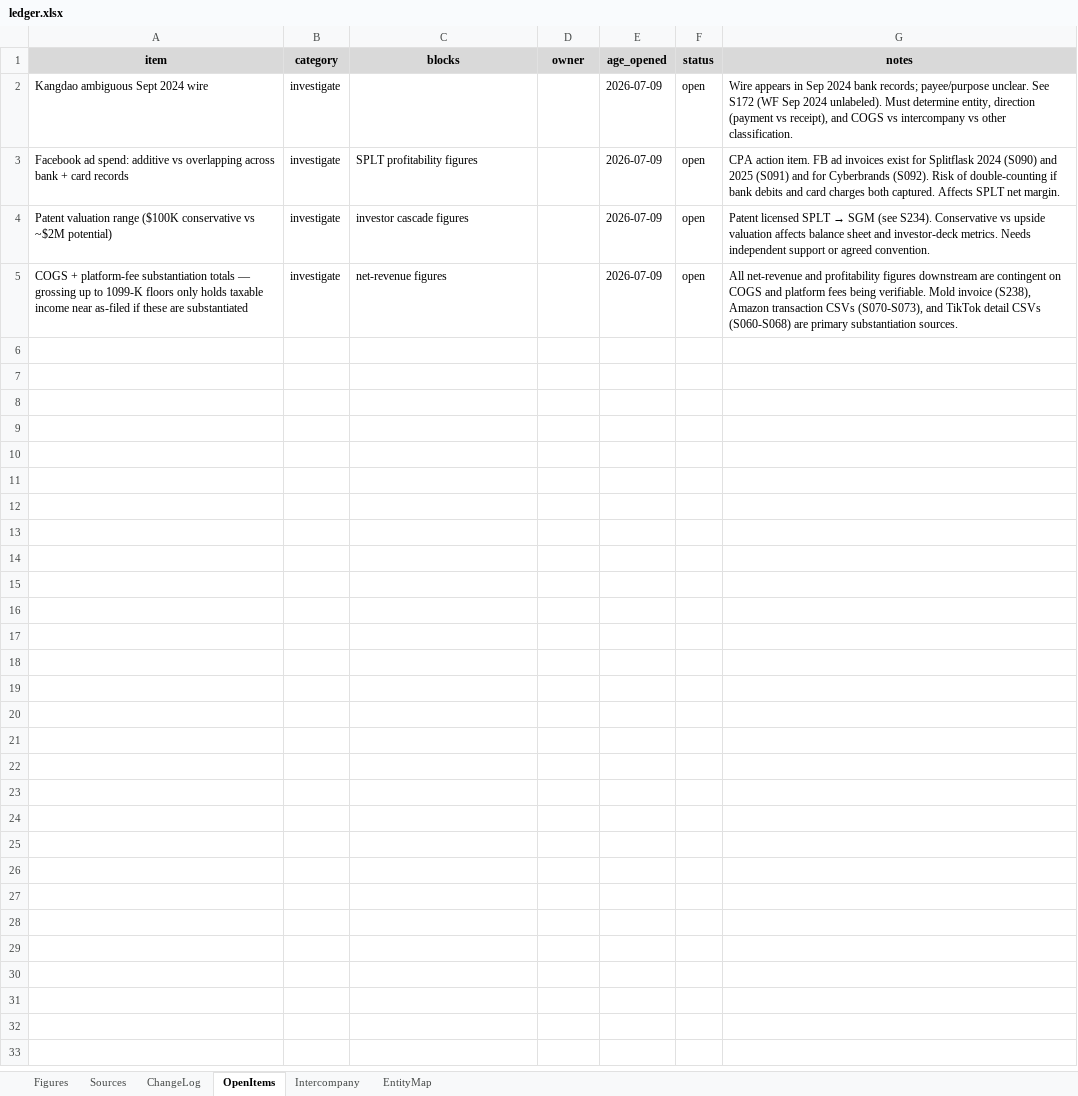
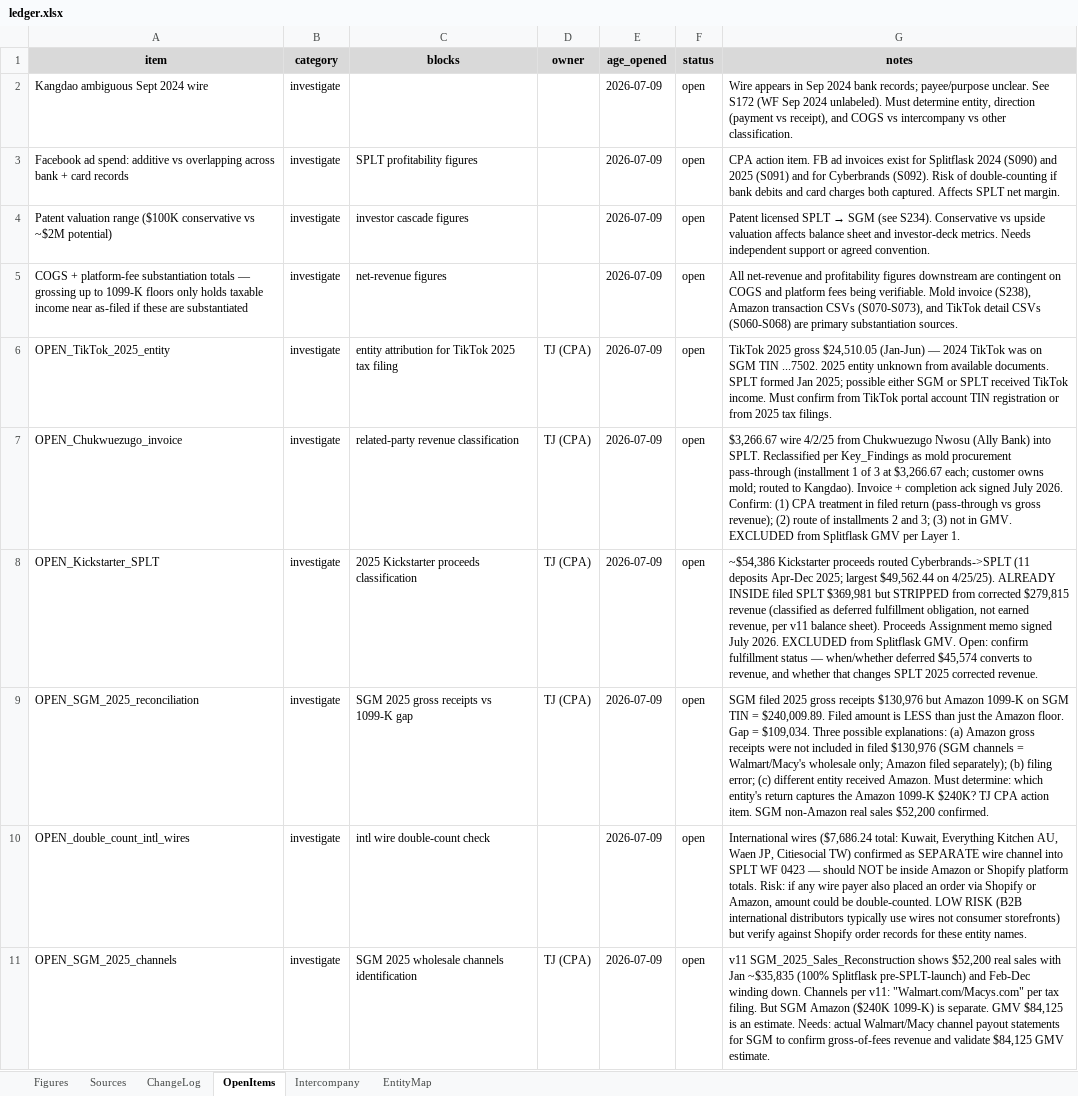
Before and after one commit to ArizeNwosu/StoneSupplyCo, an Excel workbook: Downloads/Splitflask-Financials/ledger.xlsx, sheet OpenItems, drawn as a sheet; values as stored, in another font and other column widths than the file's, no borders; the diff names each change by its address in the sheet, - before the commit and + after, or states it on an @@ line.

```diff
--- a/Downloads/Splitflask-Financials/ledger.xlsx (sheet OpenItems)
+++ b/Downloads/Splitflask-Financials/ledger.xlsx (sheet OpenItems)
+row 6: OPEN_TikTok_2025_entity | investigate | entity attribution for TikTok 2025 tax filing | TJ (CPA) | 2026-07-09 | open | TikTok 2025 gross $24,510.05 (Jan-Jun) — 2024 TikTok was on SGM TIN ...7502. 2025 entity unknown from available documents. SPLT formed Jan 2025; possible either SGM or SPLT received TikTok income. Must confirm from TikTok portal account TIN registration or from 2025 tax filings.
+row 7: OPEN_Chukwuezugo_invoice | investigate | related-party revenue classification | TJ (CPA) | 2026-07-09 | open | $3,266.67 wire 4/2/25 from Chukwuezugo Nwosu (Ally Bank) into SPLT. Reclassified per Key_Findings as mold procurement pass-through (installment 1 of 3 at $3,266.67 each; customer owns mold; routed to Kangdao). Invoice + completion ack signed July 2026. Confirm: (1) CPA treatment in filed return (pass-through vs gross revenue); (2) route of installments 2 and 3; (3) not in GMV. EXCLUDED from Splitflask GMV per Layer 1.
+row 8: OPEN_Kickstarter_SPLT | investigate | 2025 Kickstarter proceeds classification | TJ (CPA) | 2026-07-09 | open | ~$54,386 Kickstarter proceeds routed Cyberbrands->SPLT (11 deposits Apr-Dec 2025; largest $49,562.44 on 4/25/25). ALREADY INSIDE filed SPLT $369,981 but STRIPPED from corrected $279,815 revenue (classified as deferred fulfillment obligation, not earned revenue, per v11 balance sheet). Proceeds Assignment memo signed July 2026. EXCLUDED from Splitflask GMV. Open: confirm fulfillment status — when/whether deferred $45,574 converts to revenue, and whether that changes SPLT 2025 corrected revenue.
+row 9: OPEN_SGM_2025_reconciliation | investigate | SGM 2025 gross receipts vs 1099-K gap | TJ (CPA) | 2026-07-09 | open | SGM filed 2025 gross receipts $130,976 but Amazon 1099-K on SGM TIN = $240,009.89. Filed amount is LESS than just the Amazon floor. Gap = $109,034. Three possible explanations: (a) Amazon gross receipts were not included in filed $130,976 (SGM channels = Walmart/Macy's wholesale only; Amazon filed separately); (b) filing error; (c) different entity received Amazon. Must determine: which entity's return captures the Amazon 1099-K $240K? TJ CPA action item. SGM non-Amazon real sales $52,200 confirmed.
+row 10: OPEN_double_count_intl_wires | investigate | intl wire double-count check |  | 2026-07-09 | open | International wires ($7,686.24 total: Kuwait, Everything Kitchen AU, Waen JP, Citiesocial TW) confirmed as SEPARATE wire channel into SPLT WF 0423 — should NOT be inside Amazon or Shopify platform totals. Risk: if any wire payer also placed an order via Shopify or Amazon, amount could be double-counted. LOW RISK (B2B international distributors typically use wires not consumer storefronts) but verify against Shopify order records for these entity names.
+row 11: OPEN_SGM_2025_channels | investigate | SGM 2025 wholesale channels identification | TJ (CPA) | 2026-07-09 | open | v11 SGM_2025_Sales_Reconstruction shows $52,200 real sales with Jan ~$35,835 (100% Splitflask pre-SPLT-launch) and Feb-Dec winding down. Channels per v11: "Walmart.com/Macys.com" per tax filing. But SGM Amazon ($240K 1099-K) is separate. GMV $84,125 is an estimate. Needs: actual Walmart/Macy channel payout statements for SGM to confirm gross-of-fees revenue and validate $84,125 GMV estimate.
```
Also changed, not shown: sheet Figures, sheet Sources, sheet ChangeLog.
